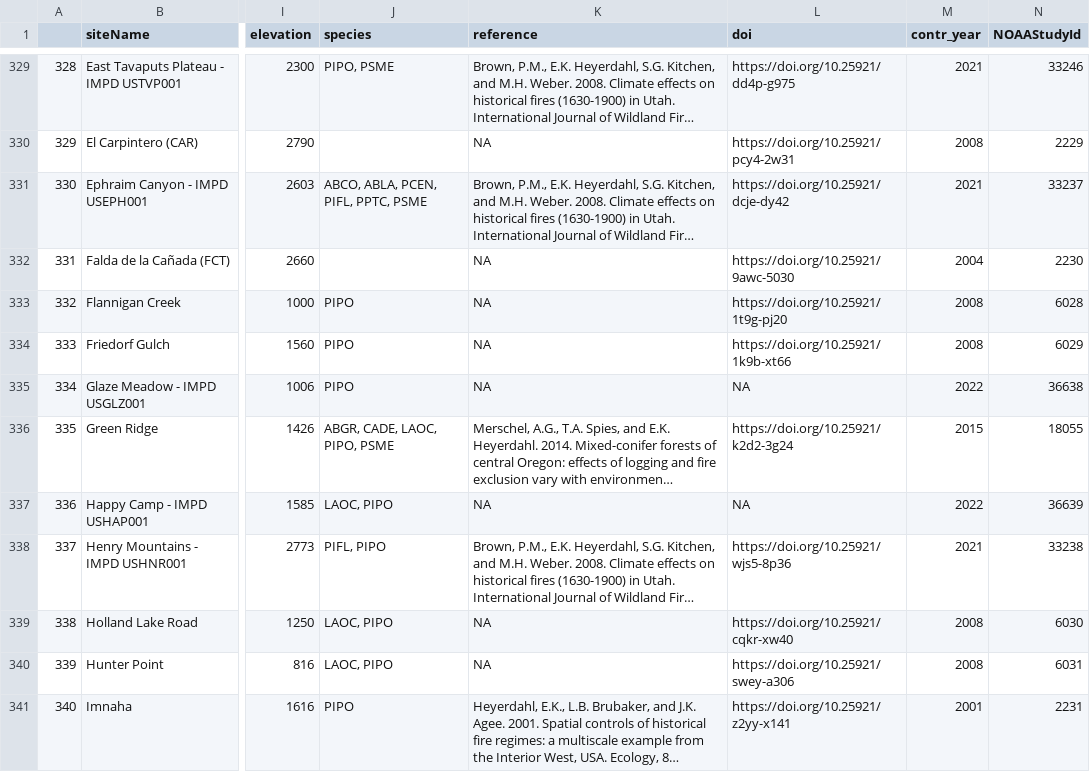
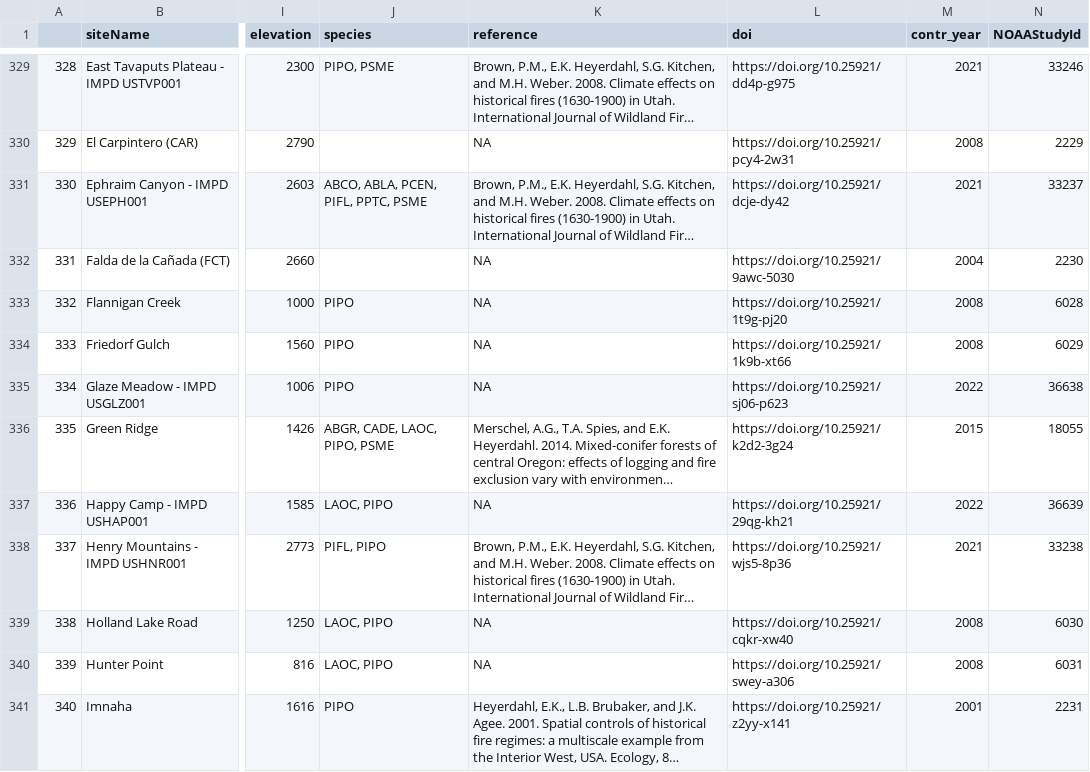
Before and after one commit to chguiterman/scrape-IMPD, a CSV file: data/impd_meta.csv, drawn as a sheet; only a part is shown, gaps mark what is left out; long unchanged cells end in …; the diff covers the shown part only; the diff names each change by its address in the sheet, - before the commit and + after, or states it on an @@ line.

```diff
--- a/data/impd_meta.csv
+++ b/data/impd_meta.csv
-L335 (doi): NA
+L335 (doi): https://doi.org/10.25921/sj06-p623
-L337 (doi): NA
+L337 (doi): https://doi.org/10.25921/29qg-kh21
```
Also changed, not shown: 16 edited cells elsewhere in this file.
